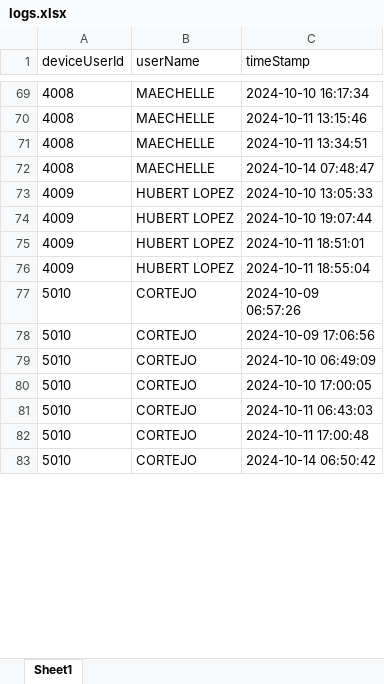
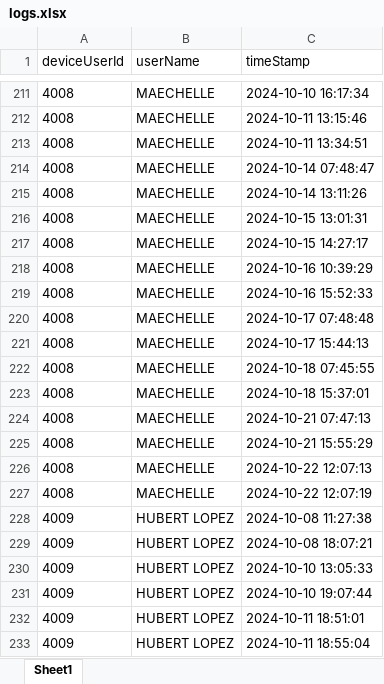
Before and after one commit to VincentTan8/biometric-script, an Excel workbook: logs.xlsx, sheet Sheet1, drawn as a sheet; only a part is shown, gaps mark what is left out; the shorter side is filled out with more unchanged rows; values as stored, in another font and other column widths than the file's, no borders; the diff covers the shown part only; the diff names each change by its address in the sheet, - before the commit and + after, or states it on an @@ line.

```diff
--- a/logs.xlsx (sheet Sheet1)
+++ b/logs.xlsx (sheet Sheet1)
+row 215: 4008 | MAECHELLE | 2024-10-14 13:11:26
+row 216: 4008 | MAECHELLE | 2024-10-15 13:01:31
+row 217: 4008 | MAECHELLE | 2024-10-15 14:27:17
+row 218: 4008 | MAECHELLE | 2024-10-16 10:39:29
+row 219: 4008 | MAECHELLE | 2024-10-16 15:52:33
+row 220: 4008 | MAECHELLE | 2024-10-17 07:48:48
+row 221: 4008 | MAECHELLE | 2024-10-17 15:44:13
+row 222: 4008 | MAECHELLE | 2024-10-18 07:45:55
+row 223: 4008 | MAECHELLE | 2024-10-18 15:37:01
+row 224: 4008 | MAECHELLE | 2024-10-21 07:47:13
+row 225: 4008 | MAECHELLE | 2024-10-21 15:55:29
+row 226: 4008 | MAECHELLE | 2024-10-22 12:07:13
+row 227: 4008 | MAECHELLE | 2024-10-22 12:07:19
+row 228: 4009 | HUBERT LOPEZ | 2024-10-08 11:27:38
+row 229: 4009 | HUBERT LOPEZ | 2024-10-08 18:07:21
```
Also changed, not shown: 437 added rows, 7 removed rows and 15 edited cells elsewhere in this sheet, 2 other files.
